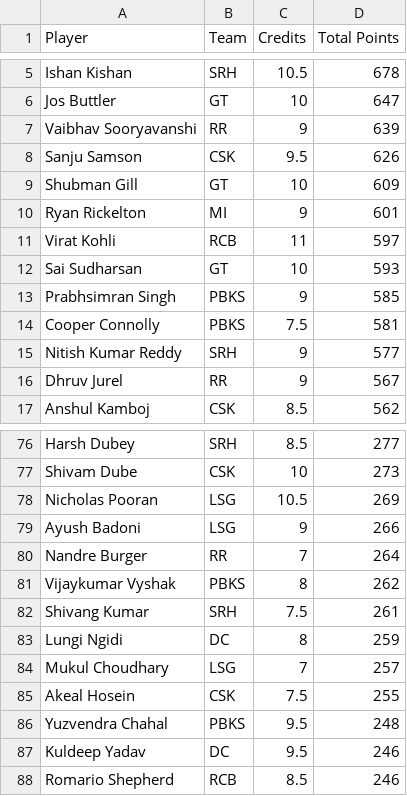
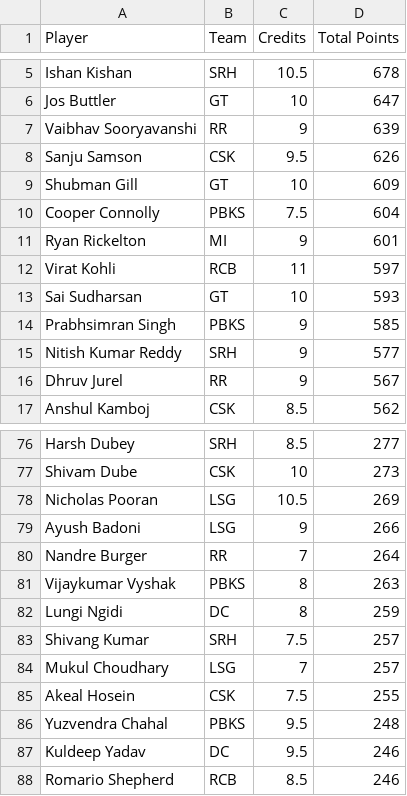
Before and after one commit to Malyala-Meghamsh/ipl-fantasy-league, a CSV file: ipl_fantasy_stats.csv, drawn as a sheet; only a part is shown, gaps mark what is left out.

```diff
--- a/ipl_fantasy_stats.csv
+++ b/ipl_fantasy_stats.csv
@@ -9,2 +9,3 @@ Sanju Samson,CSK,9.5,626
 Shubman Gill,GT,10,609
+Cooper Connolly,PBKS,7.5,604
 Ryan Rickelton,MI,9,601
@@ -13,3 +14,2 @@ Sai Sudharsan,GT,10,593
 Prabhsimran Singh,PBKS,9,585
-Cooper Connolly,PBKS,7.5,581
 Nitish Kumar Reddy,SRH,9,577
@@ -80,5 +80,5 @@ Ayush Badoni,LSG,9,266
 Nandre Burger,RR,7,264
-Vijaykumar Vyshak,PBKS,8,262
-Shivang Kumar,SRH,7.5,261
+Vijaykumar Vyshak,PBKS,8,263
 Lungi Ngidi,DC,8,259
+Shivang Kumar,SRH,7.5,257
 Mukul Choudhary,LSG,7,257
```
Also changed, not shown: ipl_fantasy_stats_2026-05-06.csv, ranking_history.csv, 1 other file.
